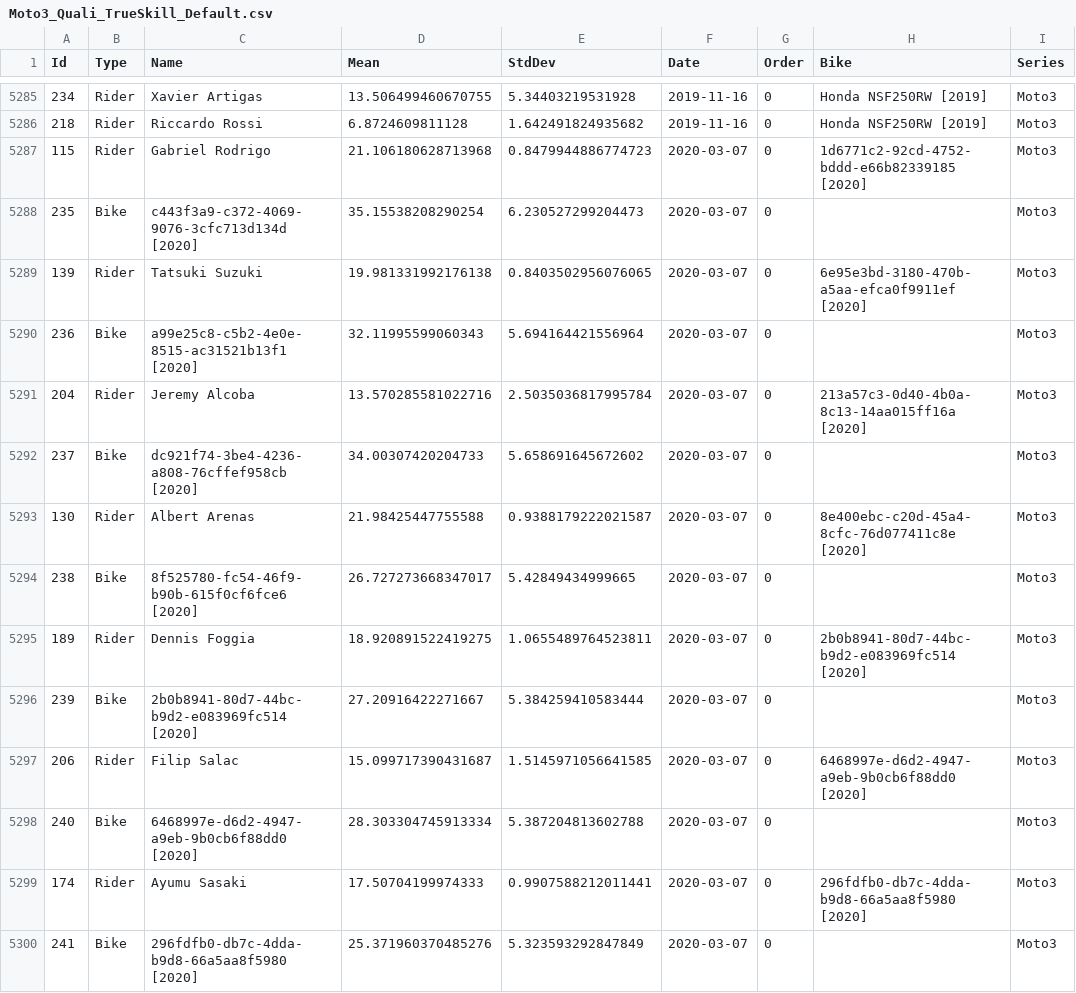
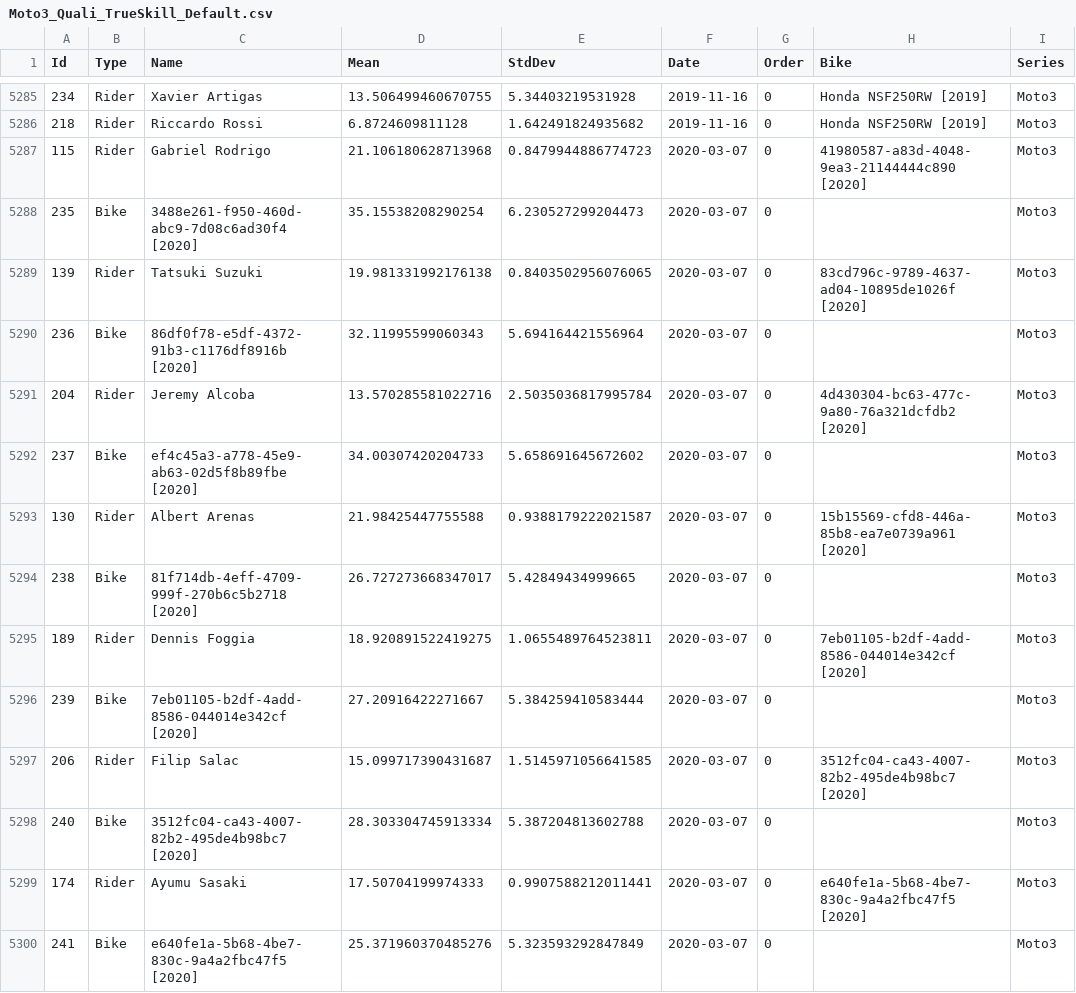
Before and after one commit to Kezyma/kezyma.github.io, a CSV file: motogp/Moto3_Quali_TrueSkill_Default.csv, drawn as a sheet; only a part is shown, gaps mark what is left out; the diff covers the shown part only.

```diff
--- a/motogp/Moto3_Quali_TrueSkill_Default.csv
+++ b/motogp/Moto3_Quali_TrueSkill_Default.csv
@@ -5286,15 +5286,15 @@
 218,Rider,Riccardo Rossi,6.8724609811128,1.642491824935682,2019-11-16,0,Honda NSF250RW [2019],Moto3
-115,Rider,Gabriel Rodrigo,21.106180628713968,0.8479944886774723,2020-03-07,0,1d6771c2-92cd-4752-bddd-e66b82339185 [2020],Moto3
-235,Bike,c443f3a9-c372-4069-9076-3cfc713d134d [2020],35.15538208290254,6.230527299204473,2020-03-07,0,,Moto3
-139,Rider,Tatsuki Suzuki,19.981331992176138,0.8403502956076065,2020-03-07,0,6e95e3bd-3180-470b-a5aa-efca0f9911ef [2020],Moto3
-236,Bike,a99e25c8-c5b2-4e0e-8515-ac31521b13f1 [2020],32.11995599060343,5.694164421556964,2020-03-07,0,,Moto3
-204,Rider,Jeremy Alcoba,13.570285581022716,2.5035036817995784,2020-03-07,0,213a57c3-0d40-4b0a-8c13-14aa015ff16a [2020],Moto3
-237,Bike,dc921f74-3be4-4236-a808-76cffef958cb [2020],34.00307420204733,5.658691645672602,2020-03-07,0,,Moto3
-130,Rider,Albert Arenas,21.98425447755588,0.9388179222021587,2020-03-07,0,8e400ebc-c20d-45a4-8cfc-76d077411c8e [2020],Moto3
-238,Bike,8f525780-fc54-46f9-b90b-615f0cf6fce6 [2020],26.727273668347017,5.42849434999665,2020-03-07,0,,Moto3
-189,Rider,Dennis Foggia,18.920891522419275,1.0655489764523811,2020-03-07,0,2b0b8941-80d7-44bc-b9d2-e083969fc514 [2020],Moto3
-239,Bike,2b0b8941-80d7-44bc-b9d2-e083969fc514 [2020],27.20916422271667,5.384259410583444,2020-03-07,0,,Moto3
-206,Rider,Filip Salac,15.099717390431687,1.5145971056641585,2020-03-07,0,6468997e-d6d2-4947-a9eb-9b0cb6f88dd0 [2020],Moto3
-240,Bike,6468997e-d6d2-4947-a9eb-9b0cb6f88dd0 [2020],28.303304745913334,5.387204813602788,2020-03-07,0,,Moto3
-174,Rider,Ayumu Sasaki,17.50704199974333,0.9907588212011441,2020-03-07,0,296fdfb0-db7c-4dda-b9d8-66a5aa8f5980 [2020],Moto3
-241,Bike,296fdfb0-db7c-4dda-b9d8-66a5aa8f5980 [2020],25.371960370485276,5.323593292847849,2020-03-07,0,,Moto3
+115,Rider,Gabriel Rodrigo,21.106180628713968,0.8479944886774723,2020-03-07,0,41980587-a83d-4048-9ea3-21144444c890 [2020],Moto3
+235,Bike,3488e261-f950-460d-abc9-7d08c6ad30f4 [2020],35.15538208290254,6.230527299204473,2020-03-07,0,,Moto3
+139,Rider,Tatsuki Suzuki,19.981331992176138,0.8403502956076065,2020-03-07,0,83cd796c-9789-4637-ad04-10895de1026f [2020],Moto3
+236,Bike,86df0f78-e5df-4372-91b3-c1176df8916b [2020],32.11995599060343,5.694164421556964,2020-03-07,0,,Moto3
+204,Rider,Jeremy Alcoba,13.570285581022716,2.5035036817995784,2020-03-07,0,4d430304-bc63-477c-9a80-76a321dcfdb2 [2020],Moto3
+237,Bike,ef4c45a3-a778-45e9-ab63-02d5f8b89fbe [2020],34.00307420204733,5.658691645672602,2020-03-07,0,,Moto3
+130,Rider,Albert Arenas,21.98425447755588,0.9388179222021587,2020-03-07,0,15b15569-cfd8-446a-85b8-ea7e0739a961 [2020],Moto3
+238,Bike,81f714db-4eff-4709-999f-270b6c5b2718 [2020],26.727273668347017,5.42849434999665,2020-03-07,0,,Moto3
+189,Rider,Dennis Foggia,18.920891522419275,1.0655489764523811,2020-03-07,0,7eb01105-b2df-4add-8586-044014e342cf [2020],Moto3
+239,Bike,7eb01105-b2df-4add-8586-044014e342cf [2020],27.20916422271667,5.384259410583444,2020-03-07,0,,Moto3
+206,Rider,Filip Salac,15.099717390431687,1.5145971056641585,2020-03-07,0,3512fc04-ca43-4007-82b2-495de4b98bc7 [2020],Moto3
+240,Bike,3512fc04-ca43-4007-82b2-495de4b98bc7 [2020],28.303304745913334,5.387204813602788,2020-03-07,0,,Moto3
+174,Rider,Ayumu Sasaki,17.50704199974333,0.9907588212011441,2020-03-07,0,e640fe1a-5b68-4be7-830c-9a4a2fbc47f5 [2020],Moto3
+241,Bike,e640fe1a-5b68-4be7-830c-9a4a2fbc47f5 [2020],25.371960370485276,5.323593292847849,2020-03-07,0,,Moto3
```
Also changed, not shown: 56 edited cells elsewhere in this file, motogp/Moto2_TrueSkill_Default.csv, motogp/Moto3_TrueSkill_Default.csv, 9 other files.
